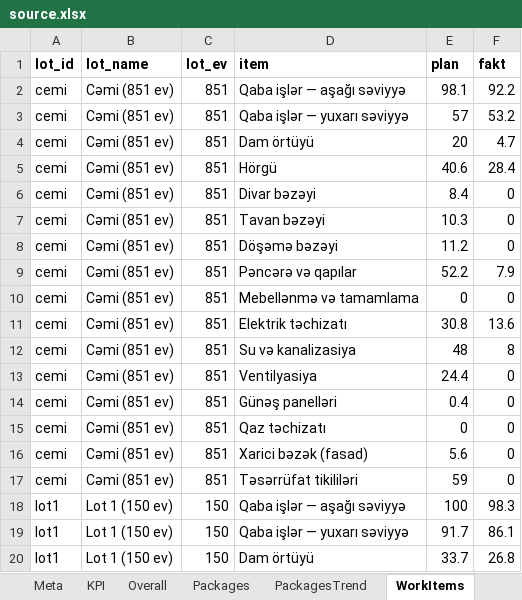
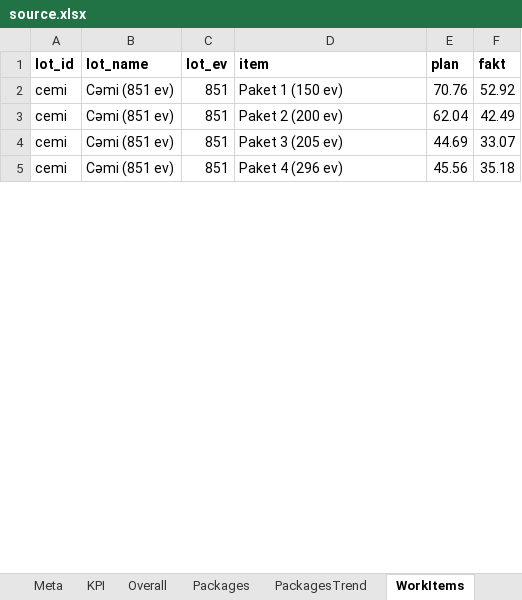
Before and after one commit to Narmin787/Qervend-tikinti-hesabati, an Excel workbook: cities/qervend/source.xlsx, sheet WorkItems, drawn as a sheet; only a part is shown; values as stored, in another font and other column widths than the file's, no borders; removed rows and columns are numbered as before the commit, all else as after; the diff covers the shown part only; the diff names each change by its address in the sheet, - before the commit and + after, or states it on an @@ line.

```diff
--- a/cities/qervend/source.xlsx (sheet WorkItems)
+++ b/cities/qervend/source.xlsx (sheet WorkItems)
-row 2: cemi | Cəmi (851 ev) | 851 | Qaba işlər — aşağı səviyyə | 98.1 | 92.2
-row 3: cemi | Cəmi (851 ev) | 851 | Qaba işlər — yuxarı səviyyə | 57 | 53.2
-row 4: cemi | Cəmi (851 ev) | 851 | Dam örtüyü | 20 | 4.7
-row 5: cemi | Cəmi (851 ev) | 851 | Hörgü | 40.6 | 28.4
-row 6: cemi | Cəmi (851 ev) | 851 | Divar bəzəyi | 8.4 | 0
-row 7: cemi | Cəmi (851 ev) | 851 | Tavan bəzəyi | 10.3 | 0
-row 8: cemi | Cəmi (851 ev) | 851 | Döşəmə bəzəyi | 11.2 | 0
-D2 (item): Pəncərə və qapılar
+D2 (item): Paket 1 (150 ev)
-E2 (plan): 52.2
+E2 (plan): 70.76
-F2 (fakt): 7.9
+F2 (fakt): 52.92
-D3 (item): Mebellənmə və tamamlama
+D3 (item): Paket 2 (200 ev)
-E3 (plan): 0
+E3 (plan): 62.04
-F3 (fakt): 0
+F3 (fakt): 42.49
-D4 (item): Elektrik təchizatı
+D4 (item): Paket 3 (205 ev)
-E4 (plan): 30.8
+E4 (plan): 44.69
-F4 (fakt): 13.6
+F4 (fakt): 33.07
-row 12: cemi | Cəmi (851 ev) | 851 | Su və kanalizasiya | 48 | 8
-row 13: cemi | Cəmi (851 ev) | 851 | Ventilyasiya | 24.4 | 0
-row 14: cemi | Cəmi (851 ev) | 851 | Günəş panelləri | 0.4 | 0
-row 15: cemi | Cəmi (851 ev) | 851 | Qaz təchizatı | 0 | 0
-D5 (item): Xarici bəzək (fasad)
+D5 (item): Paket 4 (296 ev)
-E5 (plan): 5.6
+E5 (plan): 45.56
-F5 (fakt): 0
+F5 (fakt): 35.18
-row 17: cemi | Cəmi (851 ev) | 851 | Təsərrüfat tikililəri | 59 | 0
-row 18: lot1 | Lot 1 (150 ev) | 150 | Qaba işlər — aşağı səviyyə | 100 | 98.3
-row 19: lot1 | Lot 1 (150 ev) | 150 | Qaba işlər — yuxarı səviyyə | 91.7 | 86.1
-row 20: lot1 | Lot 1 (150 ev) | 150 | Dam örtüyü | 33.7 | 26.8
```
Also changed, not shown: 16 added rows and 61 removed rows elsewhere in this sheet, sheet Infrastructure, sheet Other, sheet Overall, sheet Notes, sheet PackagesTrend, sheet Packages, 2 more sheets, 5 other files.
